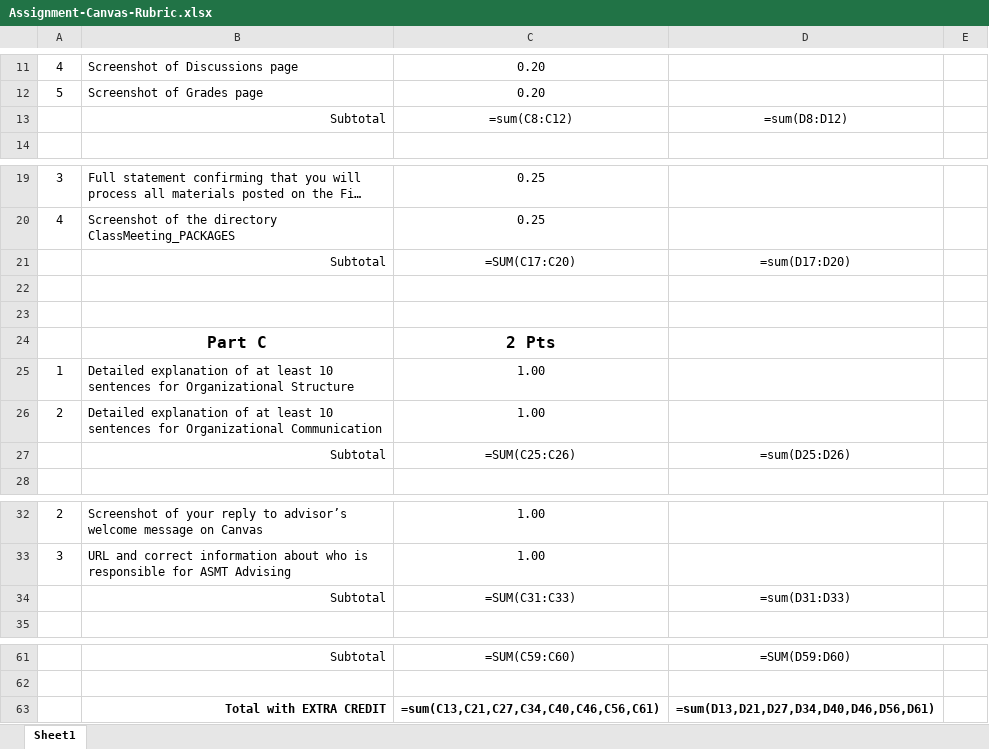
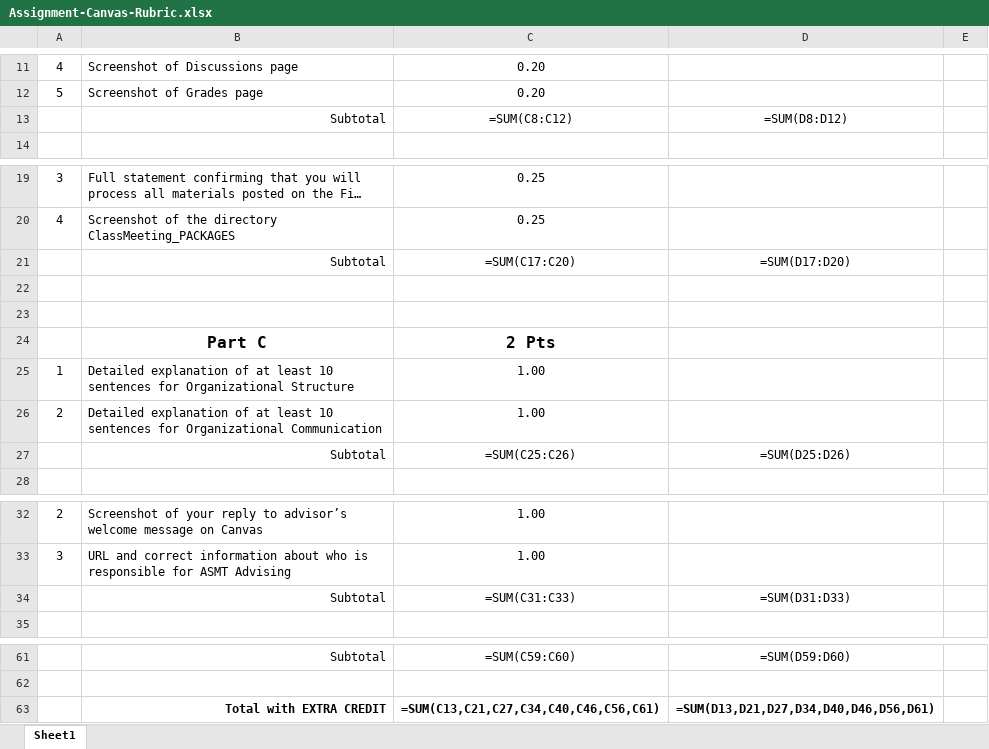
Before and after one commit to Nexumi/grader-rubrics, an Excel workbook: Assignment-Canvas-Rubric.xlsx, sheet Sheet1, drawn as a sheet; only a part is shown, gaps mark what is left out; long unchanged cells end in …; values as stored, in another font and other column widths than the file's, no borders; formulas are shown in place of their values; charts and pictures not drawn; the diff covers the shown part only; the diff names each change by its address in the sheet, - before the commit and + after, or states it on an @@ line.

Commit message:
Add files via upload

```diff
--- a/Assignment-Canvas-Rubric.xlsx (sheet Sheet1)
+++ b/Assignment-Canvas-Rubric.xlsx (sheet Sheet1)
-C13: =sum(C8:C12)
+C13: =SUM(C8:C12)
-D13: =sum(D8:D12)
+D13: =SUM(D8:D12)
-D21: =sum(D17:D20)
+D21: =SUM(D17:D20)
-D27: =sum(D25:D26)
+D27: =SUM(D25:D26)
-D34: =sum(D31:D33)
+D34: =SUM(D31:D33)
-C63: =sum(C13,C21,C27,C34,C40,C46,C56,C61)
+C63: =SUM(C13,C21,C27,C34,C40,C46,C56,C61)
-D63: =sum(D13,D21,D27,D34,D40,D46,D56,D61)
+D63: =SUM(D13,D21,D27,D34,D40,D46,D56,D61)
```
Also changed, not shown: 3 edited cells elsewhere in this sheet, charts or pictures.
